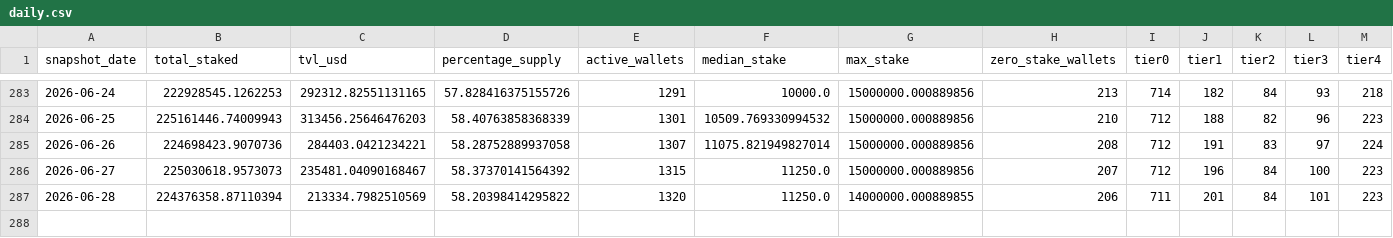
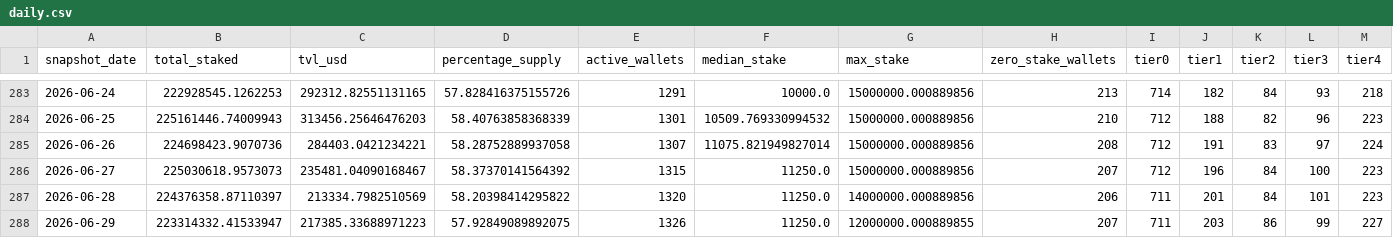
Before and after one commit to zmoney-git/staking-dashboard, a CSV file: data/summaries/daily.csv, drawn as a sheet; only a part is shown, gaps mark what is left out.

```diff
--- a/data/summaries/daily.csv
+++ b/data/summaries/daily.csv
@@ -286,2 +286,3 @@ snapshot_date,total_staked,tvl_usd,percentage_supply,active_wallets,median_stake
 2026-06-27,225030618.9573073,235481.04090168467,58.37370141564392,1315,11250.0,15000000.000889856,207,712,196,84,100,223
-2026-06-28,224376358.87110394,213334.7982510569,58.20398414295822,1320,11250.0,14000000.000889855,206,711,201,84,101,223
+2026-06-28,224376358.87110397,213334.7982510569,58.20398414295822,1320,11250.0,14000000.000889856,206,711,201,84,101,223
+2026-06-29,223314332.41533947,217385.33688971223,57.92849089892075,1326,11250.0,12000000.000889855,207,711,203,86,99,227
```
